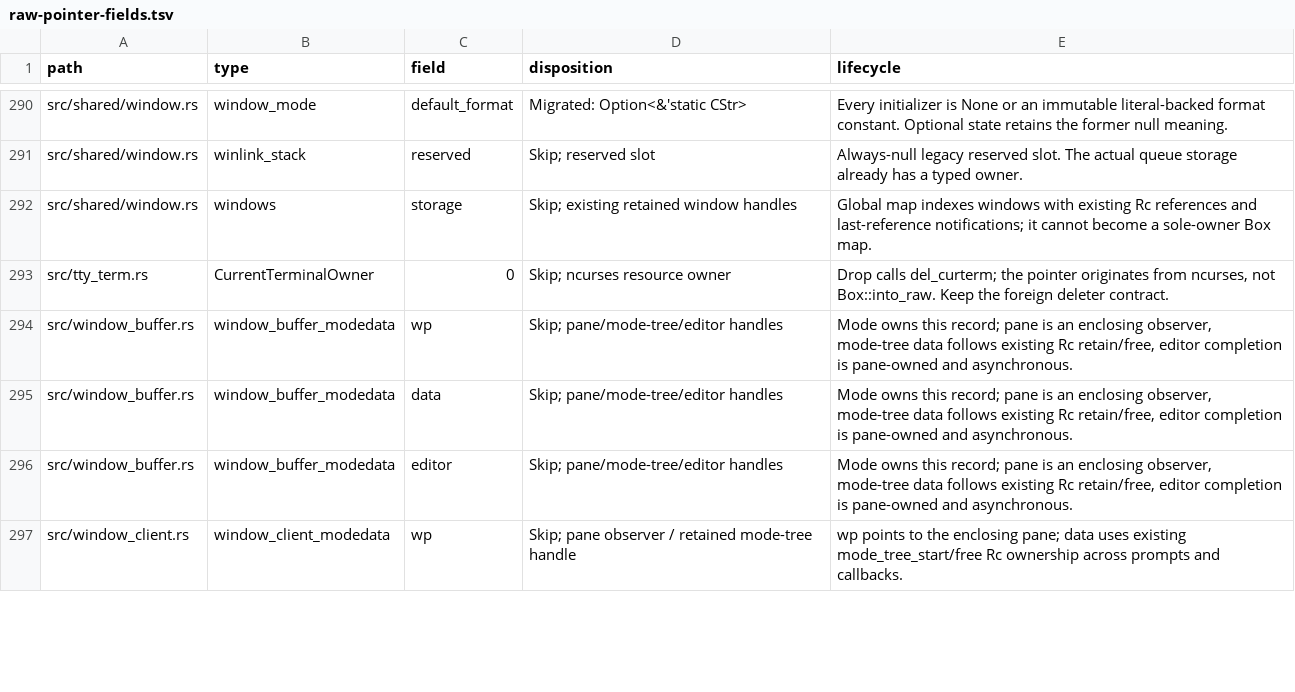
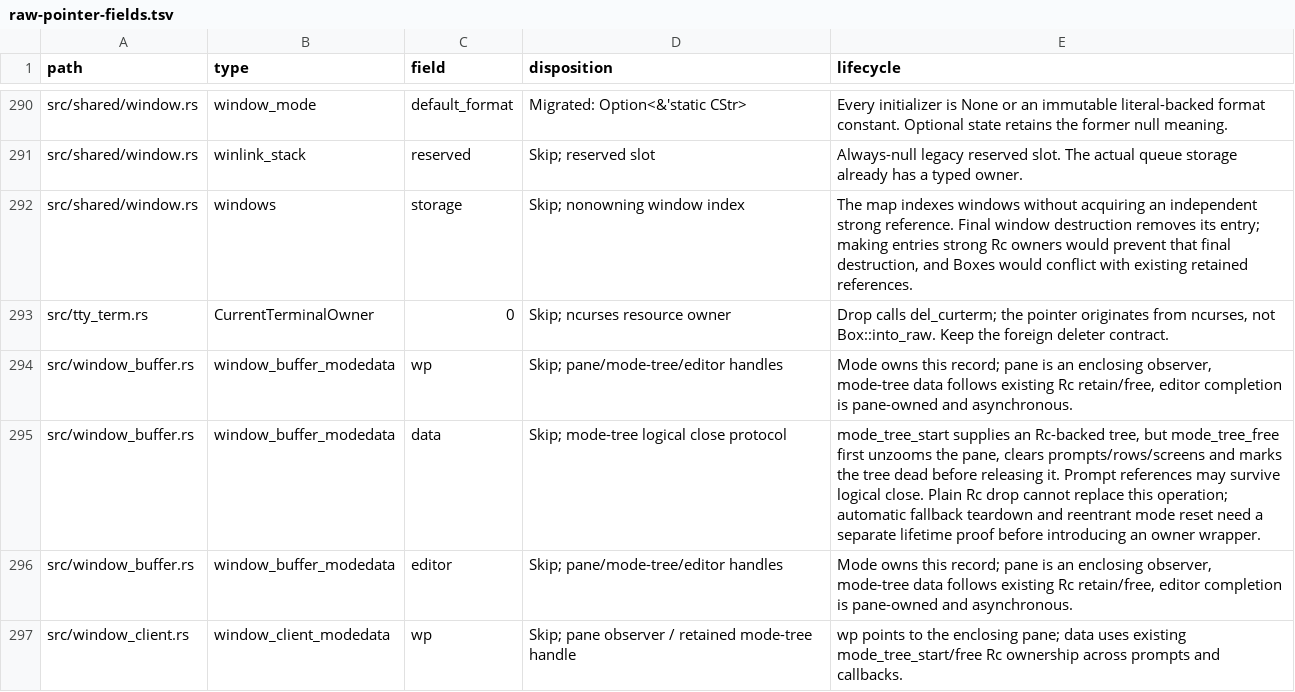
Before and after one commit to blmarket/hmux, a TSV file: docs/raw-pointer-fields.tsv, drawn as a sheet; only a part is shown, gaps mark what is left out; the diff covers the shown part only.

Commit message:
Use row indices for switch matches and finish pointer lifecycle audit

```diff
--- a/docs/raw-pointer-fields.tsv
+++ b/docs/raw-pointer-fields.tsv
@@ -291,6 +291,6 @@ src/shared/window.rs	window_mode	default_format	Migrated: Option<&'static CStr>
 src/shared/window.rs	winlink_stack	reserved	Skip; reserved slot	Always-null legacy reserved slot. The actual queue storage already has a typed owner.
-src/shared/window.rs	windows	storage	Skip; existing retained window handles	Global map indexes windows with existing Rc references and last-reference notifications; it cannot become a sole-owner Box map.
+src/shared/window.rs	windows	storage	Skip; nonowning window index	The map indexes windows without acquiring an independent strong reference. Final window destruction removes its entry; making entries strong Rc owners would prevent that final destruction, and Boxes would conflict with existing retained references.
 src/tty_term.rs	CurrentTerminalOwner	0	Skip; ncurses resource owner	Drop calls del_curterm; the pointer originates from ncurses, not Box::into_raw. Keep the foreign deleter contract.
 src/window_buffer.rs	window_buffer_modedata	wp	Skip; pane/mode-tree/editor handles	Mode owns this record; pane is an enclosing observer, mode-tree data follows existing Rc retain/free, editor completion is pane-owned and asynchronous.
-src/window_buffer.rs	window_buffer_modedata	data	Skip; pane/mode-tree/editor handles	Mode owns this record; pane is an enclosing observer, mode-tree data follows existing Rc retain/free, editor completion is pane-owned and asynchronous.
+src/window_buffer.rs	window_buffer_modedata	data	Skip; mode-tree logical close protocol	mode_tree_start supplies an Rc-backed tree, but mode_tree_free first unzooms the pane, clears prompts/rows/screens and marks the tree dead before releasing it. Prompt references may survive logical close. Plain Rc drop cannot replace this operation; automatic fallback teardown and reentrant mode reset need a separate lifetime proof before introducing an owner wrapper.
 src/window_buffer.rs	window_buffer_modedata	editor	Skip; pane/mode-tree/editor handles	Mode owns this record; pane is an enclosing observer, mode-tree data follows existing Rc retain/free, editor completion is pane-owned and asynchronous.
```
Also changed, not shown: 42 edited cells elsewhere in this file, 2 other files.
